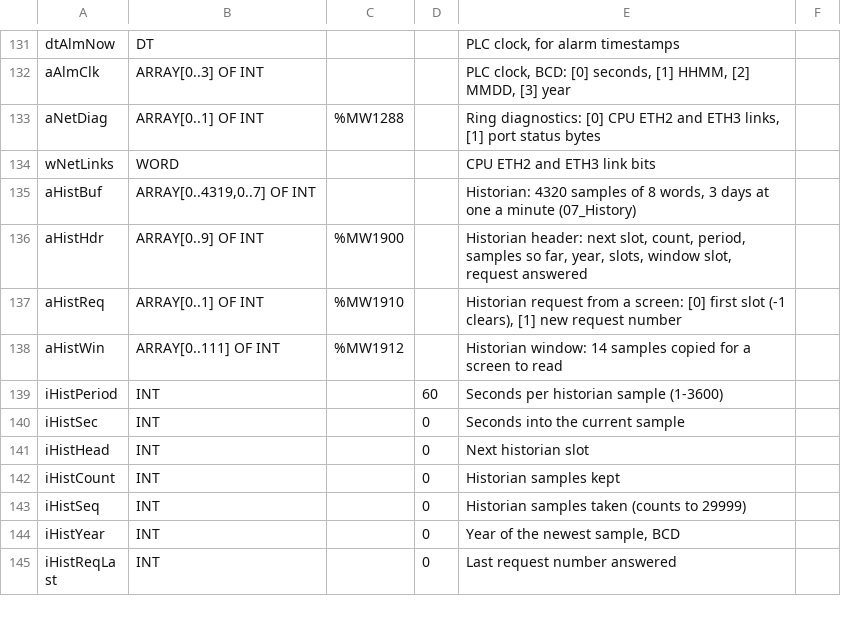
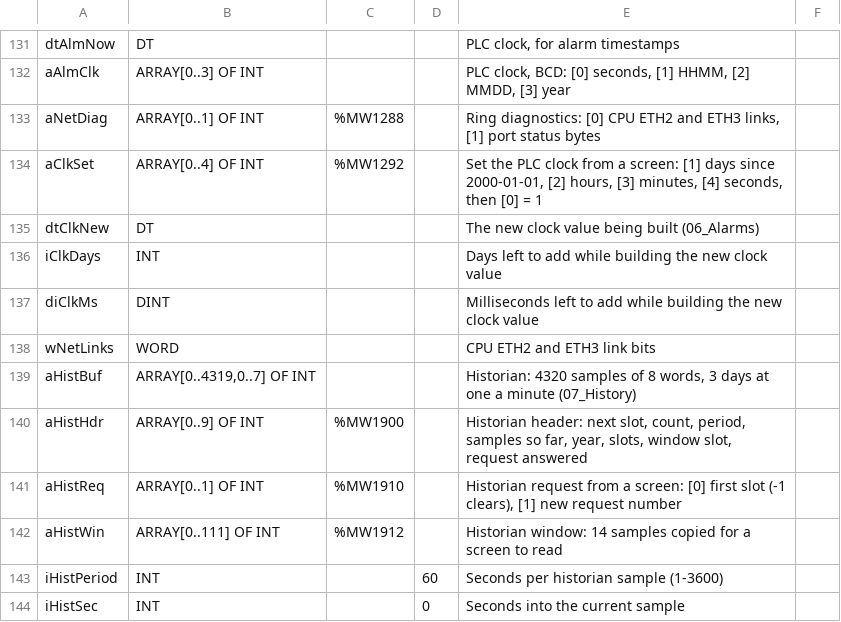
Before and after one commit to Efem-code/m580-mpb10-fiber-demo, a CSV file: control-expert/variables.csv, drawn as a sheet; only a part is shown, gaps mark what is left out; the shorter side is filled out with more unchanged rows; the diff names each change by its address in the sheet, - before the commit and + after, or states it on an @@ line.

```diff
--- a/control-expert/variables.csv
+++ b/control-expert/variables.csv
+row 134: aClkSet | ARRAY[0..4] OF INT | %MW1292 |  | Set the PLC clock from a screen: [1] days since 2000-01-01, [2] hours, [3] minutes, [4] seconds, then [0] = 1
+row 135: dtClkNew | DT |  |  | The new clock value being built (06_Alarms)
+row 136: iClkDays | INT |  |  | Days left to add while building the new clock value
+row 137: diClkMs | DINT |  |  | Milliseconds left to add while building the new clock value
```
Also changed, not shown: 8 other files.
